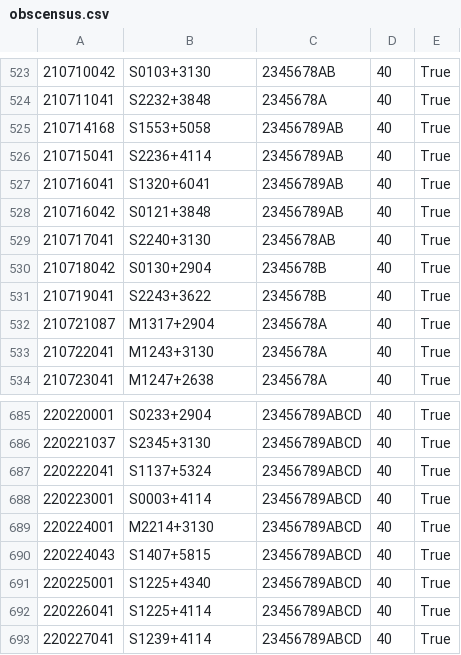
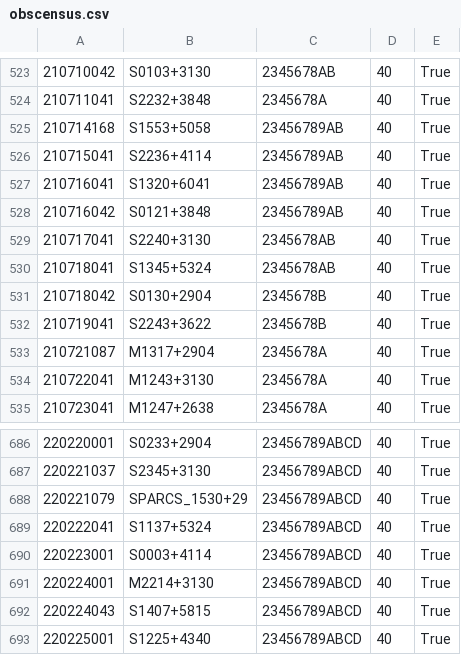
Before and after one commit to eakadams/aperinfo, a CSV file: files/obscensus.csv, drawn as a sheet; only a part is shown, gaps mark what is left out; the shorter side is filled out with more unchanged rows; the diff names each change by its address in the sheet, - before the commit and + after, or states it on an @@ line.

Commit message:
Add missing obs (SPARCS + deleted raw) manually to obscensus

```diff
--- a/files/obscensus.csv
+++ b/files/obscensus.csv
+row 530: 210718041 | S1345+5324 | 2345678AB | 40 | True
+row 688: 220221079 | SPARCS_1530+29 | 23456789ABCD | 40 | True
```
